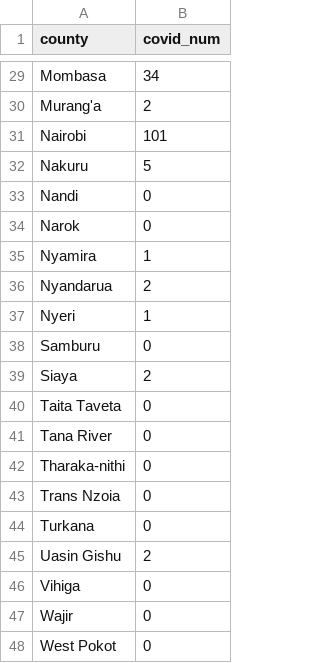
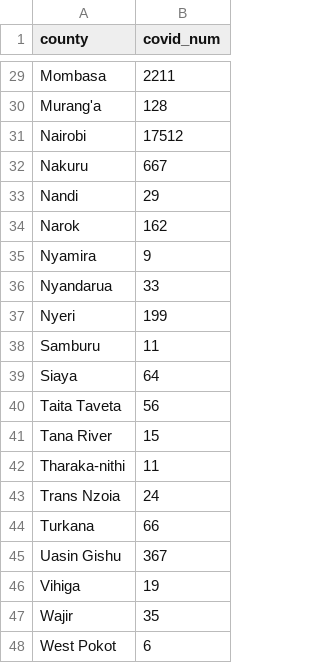
Before and after one commit to Fezaro/kenya-covid-visualization, a CSV file: corona_ke.csv, drawn as a sheet; only a part is shown, gaps mark what is left out; the diff covers the shown part only; the diff names each change by its address in the sheet, - before the commit and + after, or states it on an @@ line.

```diff
--- a/corona_ke.csv
+++ b/corona_ke.csv
-B29 (covid_num): 34
+B29 (covid_num): 2211
-B30 (covid_num): 2
+B30 (covid_num): 128
-B31 (covid_num): 101
+B31 (covid_num): 17512
-B32 (covid_num): 5
+B32 (covid_num): 667
-B33 (covid_num): 0
+B33 (covid_num): 29
-B34 (covid_num): 0
+B34 (covid_num): 162
-B35 (covid_num): 1
+B35 (covid_num): 9
-B36 (covid_num): 2
+B36 (covid_num): 33
-B37 (covid_num): 1
+B37 (covid_num): 199
-B38 (covid_num): 0
+B38 (covid_num): 11
-B39 (covid_num): 2
+B39 (covid_num): 64
-B40 (covid_num): 0
+B40 (covid_num): 56
-B41 (covid_num): 0
+B41 (covid_num): 15
-B42 (covid_num): 0
+B42 (covid_num): 11
-B43 (covid_num): 0
+B43 (covid_num): 24
-B44 (covid_num): 0
+B44 (covid_num): 66
-B45 (covid_num): 2
+B45 (covid_num): 367
-B46 (covid_num): 0
+B46 (covid_num): 19
-B47 (covid_num): 0
+B47 (covid_num): 35
-B48 (covid_num): 0
+B48 (covid_num): 6
```
Also changed, not shown: 27 edited cells elsewhere in this file, 1 other file.
